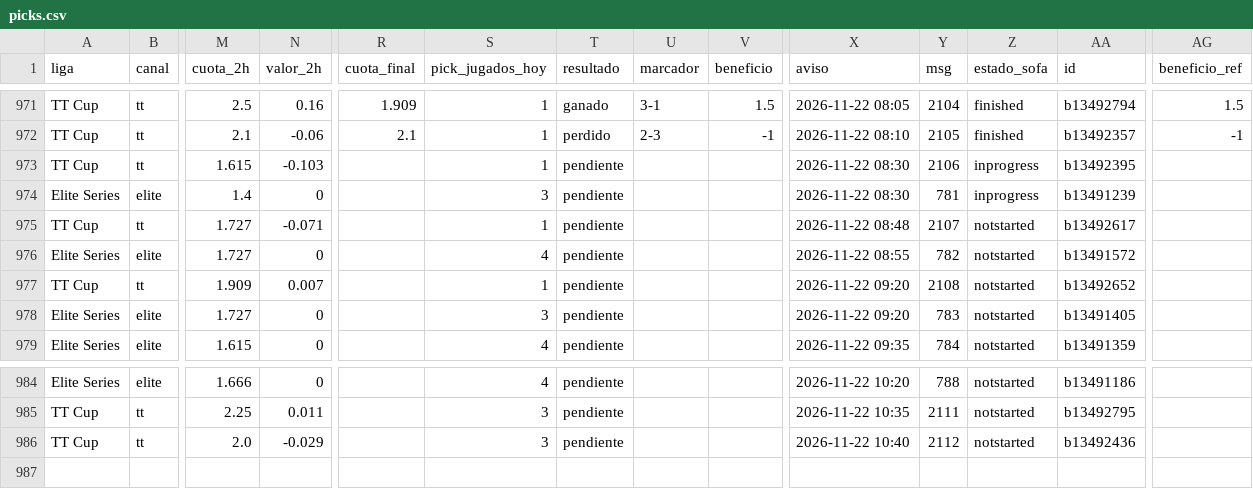
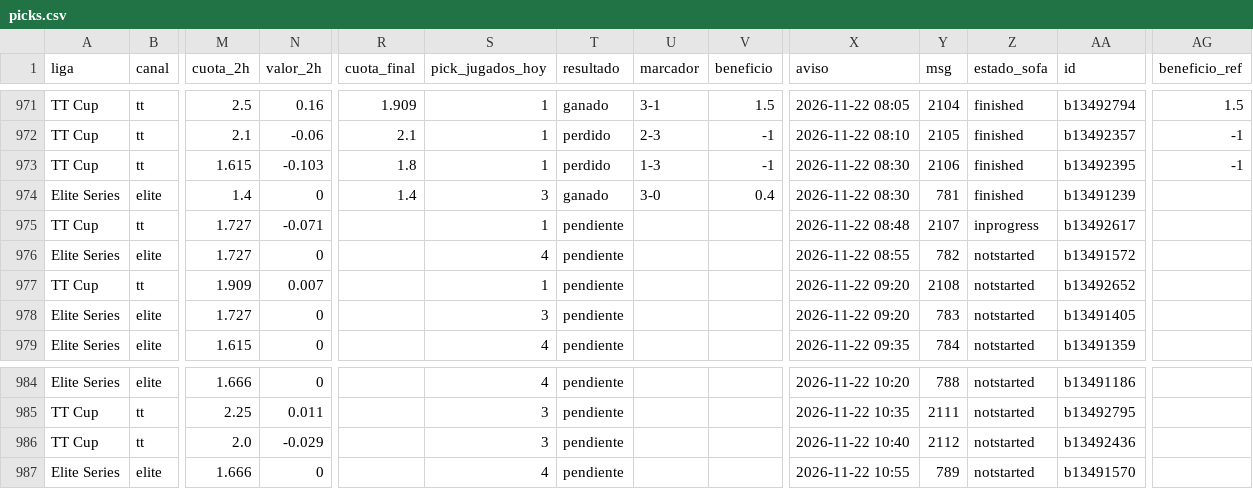
Before and after one commit to manuvaldespartera3-netizen/tt-multiliga, a CSV file: seguimiento/picks.csv, drawn as a sheet; only a part is shown, gaps mark what is left out; rows hold the shown columns only; the diff names each change by its address in the sheet, - before the commit and + after, or states it on an @@ line.

Commit message:
Seguimiento TT Cup

```diff
--- a/seguimiento/picks.csv
+++ b/seguimiento/picks.csv
-R973 (cuota_final): (empty)
+R973 (cuota_final): 1.8
-T973 (resultado): pendiente
+T973 (resultado): perdido
-U973 (marcador): (empty)
+U973 (marcador): 1-3
-V973 (beneficio): (empty)
+V973 (beneficio): -1
-Z973:Z974 (estado_sofa): inprogress
+Z973:Z974 (estado_sofa): finished
-AG973 (beneficio_ref): (empty)
+AG973 (beneficio_ref): -1
-R974 (cuota_final): (empty)
+R974 (cuota_final): 1.4
-T974 (resultado): pendiente
+T974 (resultado): ganado
-U974 (marcador): (empty)
+U974 (marcador): 3-0
-V974 (beneficio): (empty)
+V974 (beneficio): 0.4
-Z975 (estado_sofa): notstarted
+Z975 (estado_sofa): inprogress
+row 987: Elite Series | elite | 1.666 | 0 |  | 4 | pendiente |  |  | 2026-11-22 10:55 | 789 | notstarted | b13491570
```
Also changed, not shown: 1 other file.
